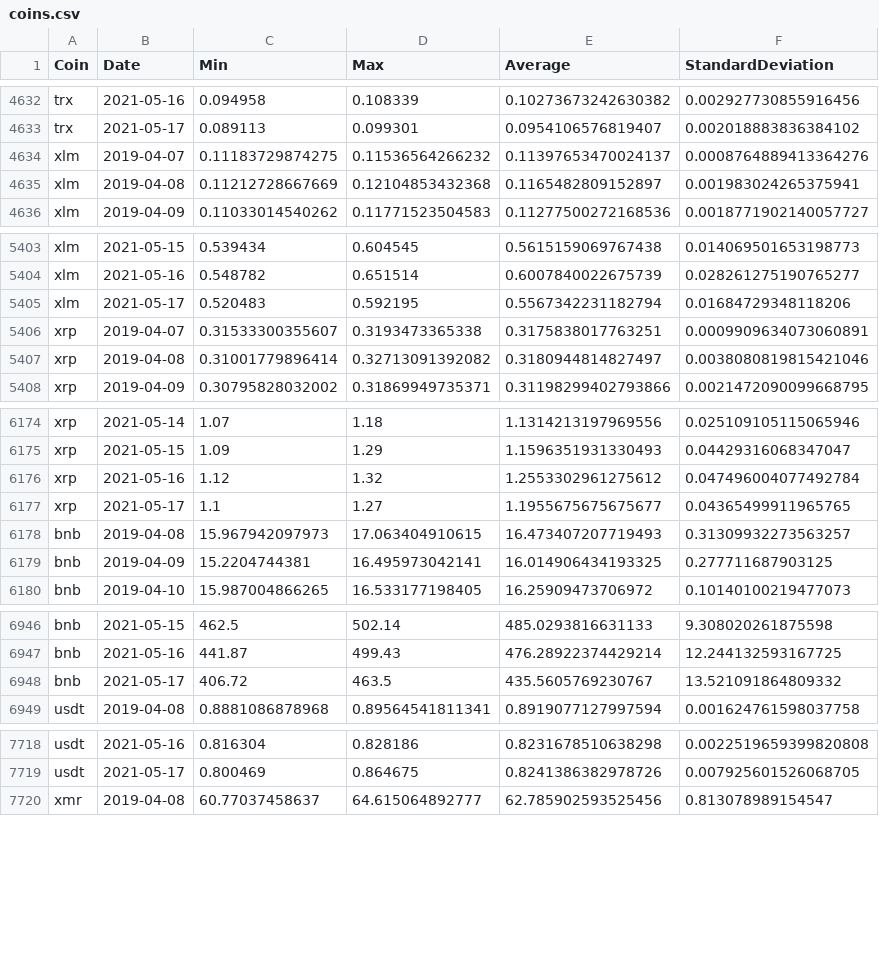
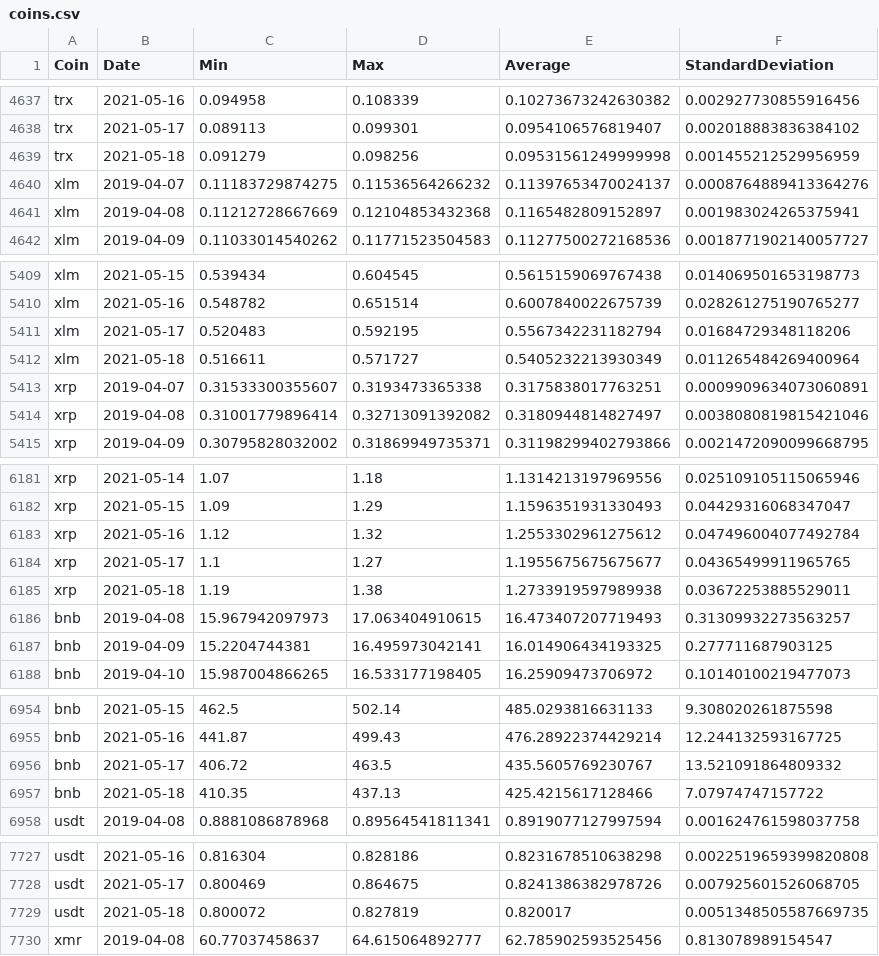
Before and after one commit to milanowicz/COVID-19-Dataset, a CSV file: data/finance/coins.csv, drawn as a sheet; only a part is shown, gaps mark what is left out; the diff covers the shown part only; the diff names each change by its address in the sheet, - before the commit and + after, or states it on an @@ line.

```diff
--- a/data/finance/coins.csv
+++ b/data/finance/coins.csv
+row 4639: trx | 2021-05-18 | 0.091279 | 0.098256 | 0.09531561249999998 | 0.001455212529956959
+row 5412: xlm | 2021-05-18 | 0.516611 | 0.571727 | 0.5405232213930349 | 0.011265484269400964
+row 6185: xrp | 2021-05-18 | 1.19 | 1.38 | 1.2733919597989938 | 0.03672253885529011
+row 6957: bnb | 2021-05-18 | 410.35 | 437.13 | 425.4215617128466 | 7.07974747157722
+row 7729: usdt | 2021-05-18 | 0.800072 | 0.827819 | 0.820017 | 0.0051348505587669735
```
Also changed, not shown: 6 added rows elsewhere in this file.
